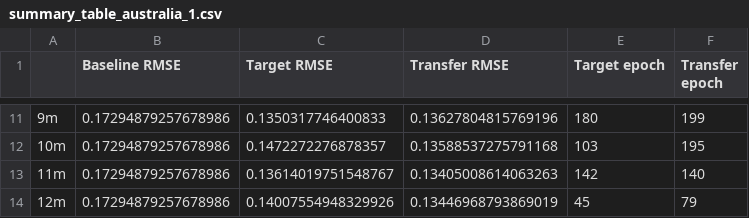
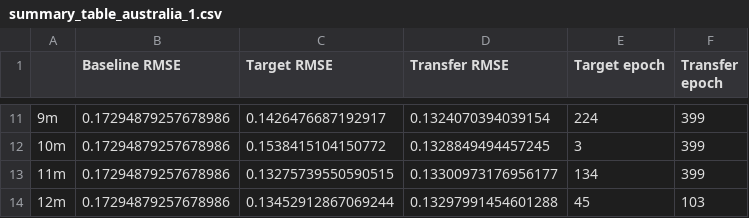
Before and after one commit to Joris-Dprtr/SolNet, a CSV file: data/AUS/summary_table_australia_1.csv, drawn as a sheet; only a part is shown, gaps mark what is left out; the diff covers the shown part only.

```diff
--- a/data/AUS/summary_table_australia_1.csv
+++ b/data/AUS/summary_table_australia_1.csv
@@ -11,4 +11,4 @@
-9m,0.17294879257678986,0.1350317746400833,0.13627804815769196,180,199
-10m,0.17294879257678986,0.1472272276878357,0.13588537275791168,103,195
-11m,0.17294879257678986,0.13614019751548767,0.13405008614063263,142,140
-12m,0.17294879257678986,0.14007554948329926,0.13446968793869019,45,79
+9m,0.17294879257678986,0.1426476687192917,0.1324070394039154,224,399
+10m,0.17294879257678986,0.1538415104150772,0.1328849494457245,3,399
+11m,0.17294879257678986,0.13275739550590515,0.13300973176956177,134,399
+12m,0.17294879257678986,0.13452912867069244,0.13297991454601288,45,103
```
Also changed, not shown: 34 edited cells elsewhere in this file.
